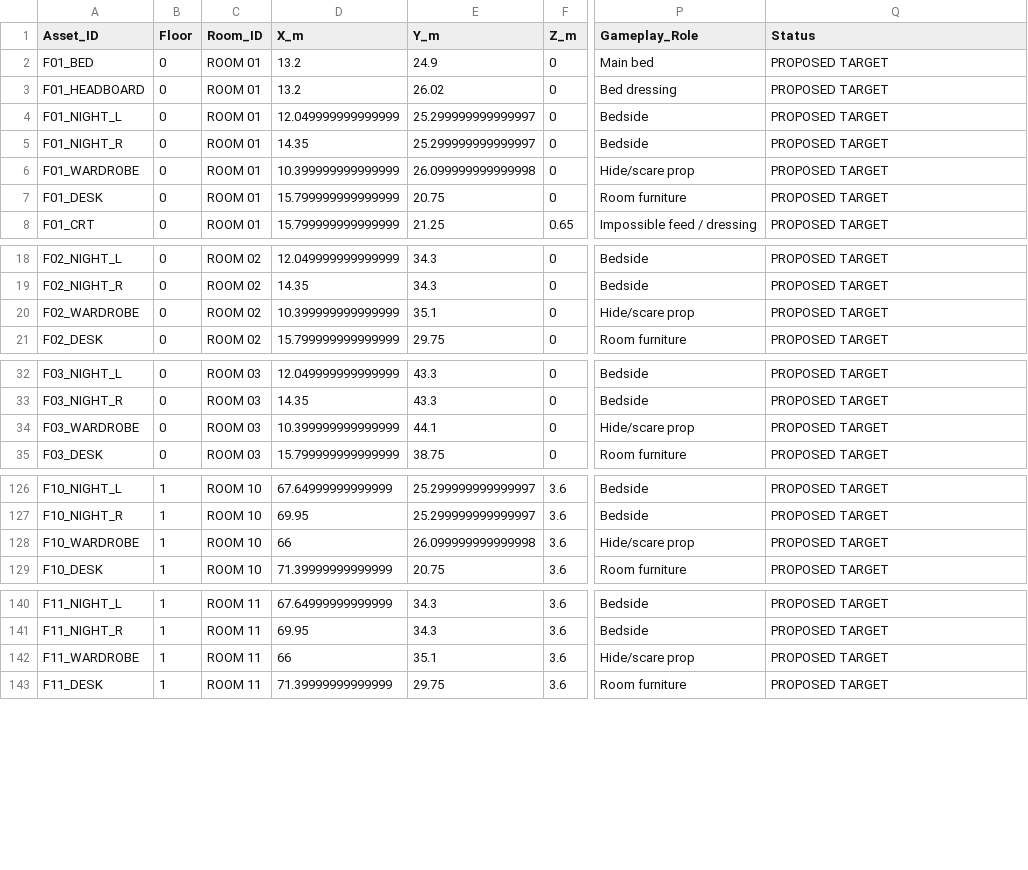
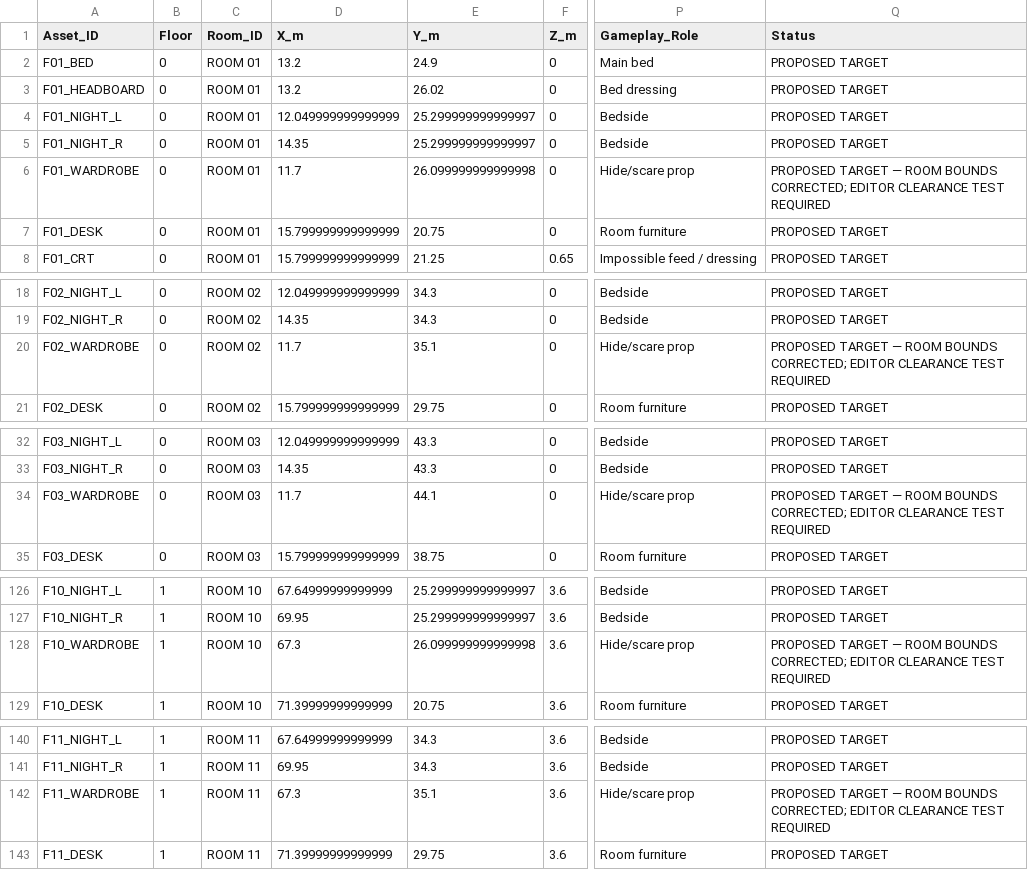
Before and after one commit to Haigone/UEFN-w-Kavasaki, a CSV file: Horror Motel Fable/room_furnishing_schedule.csv, drawn as a sheet; only a part is shown, gaps mark what is left out; the diff covers the shown part only; the diff names each change by its address in the sheet, - before the commit and + after, or states it on an @@ line.

Commit message:
Correct six wardrobe placements inside approved room envelopes

```diff
--- a/Horror Motel Fable/room_furnishing_schedule.csv
+++ b/Horror Motel Fable/room_furnishing_schedule.csv
-D6 (X_m): 10.399999999999999
+D6 (X_m): 11.7
-Q6 (Status): PROPOSED TARGET
+Q6 (Status): PROPOSED TARGET — ROOM BOUNDS CORRECTED; EDITOR CLEARANCE TEST REQUIRED
-D20 (X_m): 10.399999999999999
+D20 (X_m): 11.7
-Q20 (Status): PROPOSED TARGET
+Q20 (Status): PROPOSED TARGET — ROOM BOUNDS CORRECTED; EDITOR CLEARANCE TEST REQUIRED
-D34 (X_m): 10.399999999999999
+D34 (X_m): 11.7
-Q34 (Status): PROPOSED TARGET
+Q34 (Status): PROPOSED TARGET — ROOM BOUNDS CORRECTED; EDITOR CLEARANCE TEST REQUIRED
-D128 (X_m): 66
+D128 (X_m): 67.3
-Q128 (Status): PROPOSED TARGET
+Q128 (Status): PROPOSED TARGET — ROOM BOUNDS CORRECTED; EDITOR CLEARANCE TEST REQUIRED
-D142 (X_m): 66
+D142 (X_m): 67.3
-Q142 (Status): PROPOSED TARGET
+Q142 (Status): PROPOSED TARGET — ROOM BOUNDS CORRECTED; EDITOR CLEARANCE TEST REQUIRED
```
Also changed, not shown: 2 edited cells elsewhere in this file.
